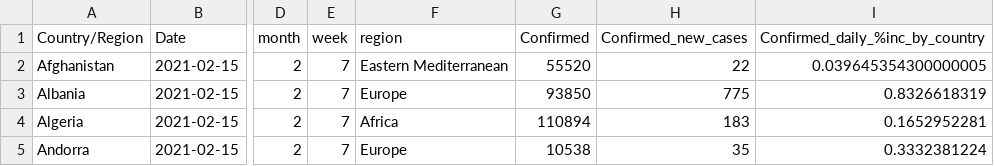
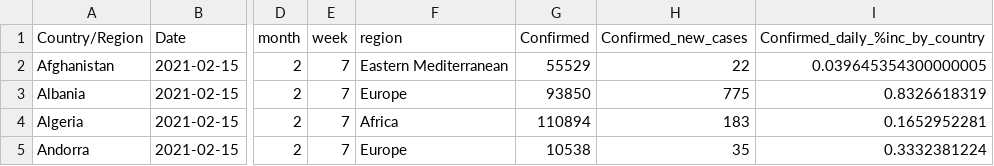
Before and after one commit to psychopresley/django, a CSV file: covid19/status_report.csv, drawn as a sheet; only a part is shown, gaps mark what is left out; the diff names each change by its address in the sheet, - before the commit and + after, or states it on an @@ line.

```diff
--- a/covid19/status_report.csv
+++ b/covid19/status_report.csv
-G2 (Confirmed): 55520
+G2 (Confirmed): 55529
```
Also changed, not shown: 14 other files.
